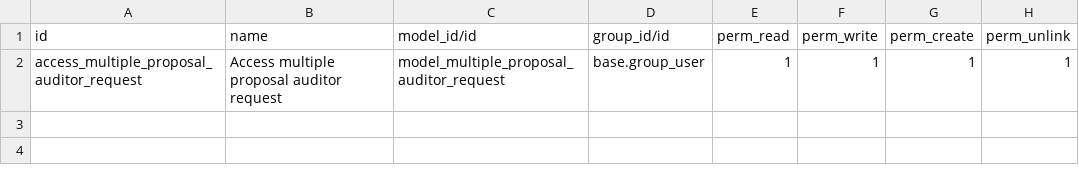
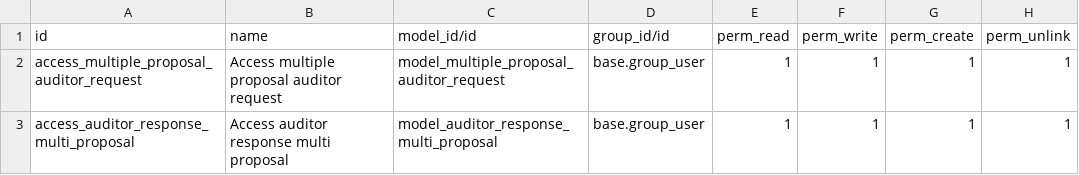
Before and after one commit to PrimusAuditingOps/paom, a CSV file: pao_multiple_proposal_auditor/security/ir.model.access.csv, drawn as a sheet; the diff names each change by its address in the sheet, - before the commit and + after, or states it on an @@ line.

```diff
--- a/pao_multiple_proposal_auditor/security/ir.model.access.csv
+++ b/pao_multiple_proposal_auditor/security/ir.model.access.csv
+row 3: access_auditor_response_multi_proposal | Access auditor response multi proposal | model_auditor_response_multi_proposal | base.group_user | 1 | 1 | 1 | 1
```
Also changed, not shown: 6 other files.
